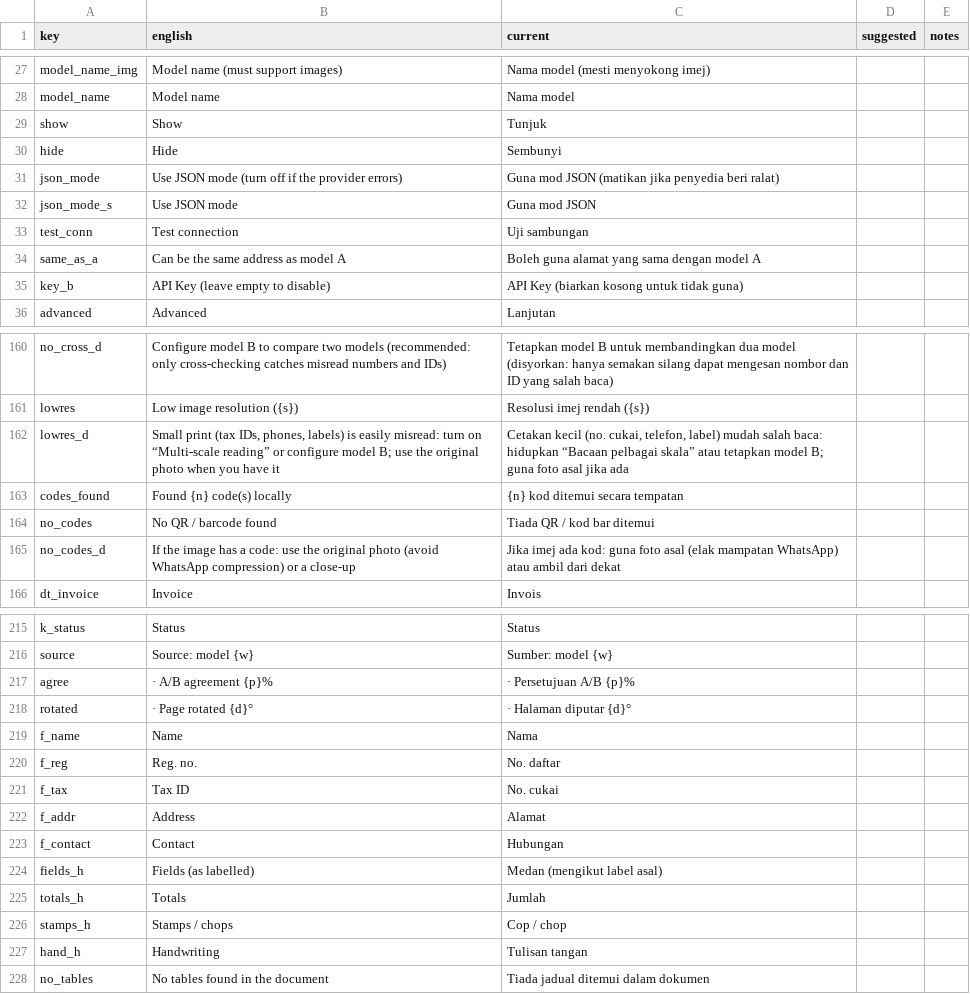
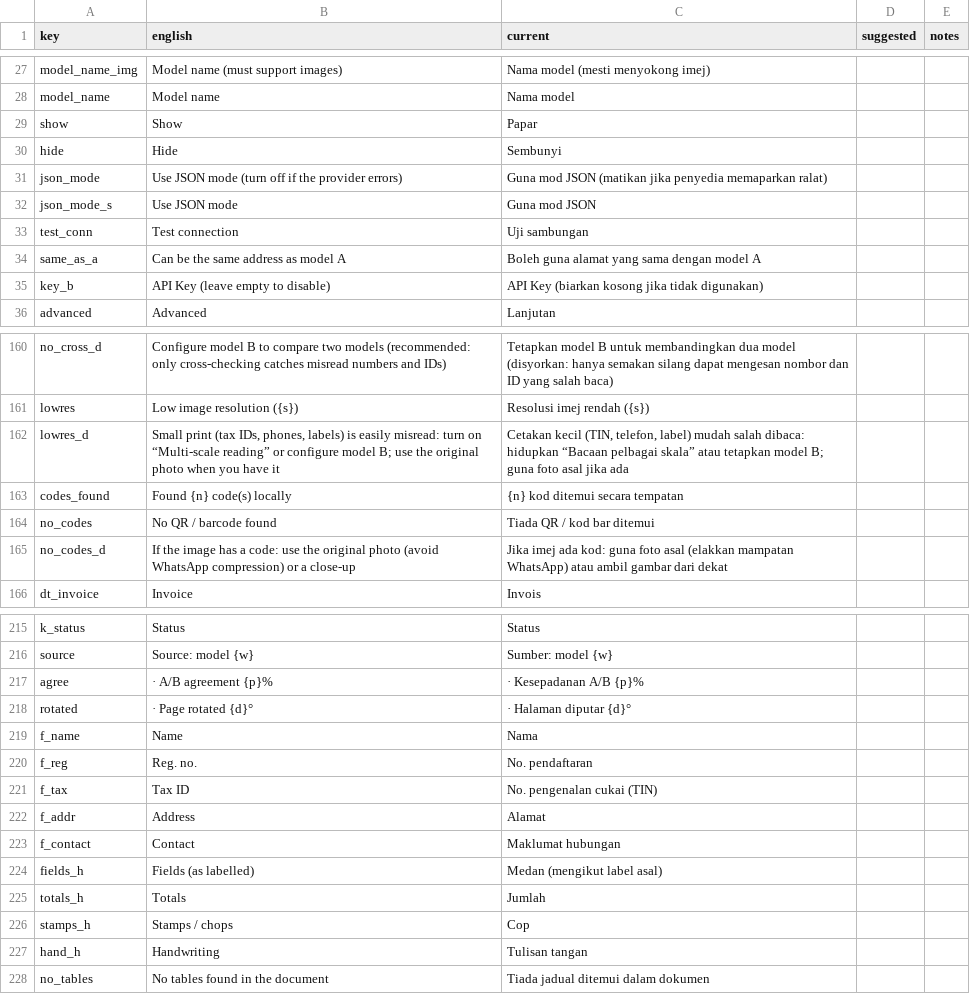
Before and after one commit to clkhoo5211/animated-fiesta, a CSV file: docs/i18n/ms-review.csv, drawn as a sheet; only a part is shown, gaps mark what is left out; the diff covers the shown part only.

```diff
--- a/docs/i18n/ms-review.csv
+++ b/docs/i18n/ms-review.csv
@@ -28,5 +28,5 @@ model_name_img,Model name (must support images),Nama model (mesti menyokong imej
 model_name,Model name,Nama model,,
-show,Show,Tunjuk,,
+show,Show,Papar,,
 hide,Hide,Sembunyi,,
-json_mode,Use JSON mode (turn off if the provider errors),Guna mod JSON (matikan jika penyedia beri ralat),,
+json_mode,Use JSON mode (turn off if the provider errors),Guna mod JSON (matikan jika penyedia memaparkan ralat),,
 json_mode_s,Use JSON mode,Guna mod JSON,,
@@ -34,3 +34,3 @@ test_conn,Test connection,Uji sambungan,,
 same_as_a,Can be the same address as model A,Boleh guna alamat yang sama dengan model A,,
-key_b,API Key (leave empty to disable),API Key (biarkan kosong untuk tidak guna),,
+key_b,API Key (leave empty to disable),API Key (biarkan kosong jika tidak digunakan),,
 advanced,Advanced,Lanjutan,,
@@ -161,6 +161,6 @@ no_cross_d,Configure model B to compare two models (recommended: only cross-chec
 lowres,Low image resolution ({s}),Resolusi imej rendah ({s}),,
-lowres_d,"Small print (tax IDs, phones, labels) is easily misread: turn on “Multi-scale reading” or configure model B; use the original photo when you have it","Cetakan kecil (no. cukai, telefon, label) mudah salah baca: hidupkan “Bacaan pelbagai skala” atau tetapkan model B; guna foto asal jika ada",,
+lowres_d,"Small print (tax IDs, phones, labels) is easily misread: turn on “Multi-scale reading” or configure model B; use the original photo when you have it","Cetakan kecil (TIN, telefon, label) mudah salah dibaca: hidupkan “Bacaan pelbagai skala” atau tetapkan model B; guna foto asal jika ada",,
 codes_found,Found {n} code(s) locally,{n} kod ditemui secara tempatan,,
 no_codes,No QR / barcode found,Tiada QR / kod bar ditemui,,
-no_codes_d,If the image has a code: use the original photo (avoid WhatsApp compression) or a close-up,Jika imej ada kod: guna foto asal (elak mampatan WhatsApp) atau ambil dari dekat,,
+no_codes_d,If the image has a code: use the original photo (avoid WhatsApp compression) or a close-up,Jika imej ada kod: guna foto asal (elakkan mampatan WhatsApp) atau ambil gambar dari dekat,,
 dt_invoice,Invoice,Invois,,
@@ -216,12 +216,12 @@ k_status,Status,Status,,
 source,Source: model {w},Sumber: model {w},,
-agree, · A/B agreement {p}%, · Persetujuan A/B {p}%,,
+agree, · A/B agreement {p}%,· Kesepadanan A/B {p}%,,
 rotated, · Page rotated {d}°, · Halaman diputar {d}°,,
 f_name,Name,Nama,,
-f_reg,Reg. no.,No. daftar,,
-f_tax,Tax ID,No. cukai,,
+f_reg,Reg. no.,No. pendaftaran,,
+f_tax,Tax ID,No. pengenalan cukai (TIN),,
 f_addr,Address,Alamat,,
-f_contact,Contact,Hubungan,,
+f_contact,Contact,Maklumat hubungan,,
 fields_h,Fields (as labelled),Medan (mengikut label asal),,
 totals_h,Totals,Jumlah,,
-stamps_h,Stamps / chops,Cop / chop,,
+stamps_h,Stamps / chops,Cop,,
 hand_h,Handwriting,Tulisan tangan,,
```
Also changed, not shown: 38 edited cells elsewhere in this file, 7 other files.
